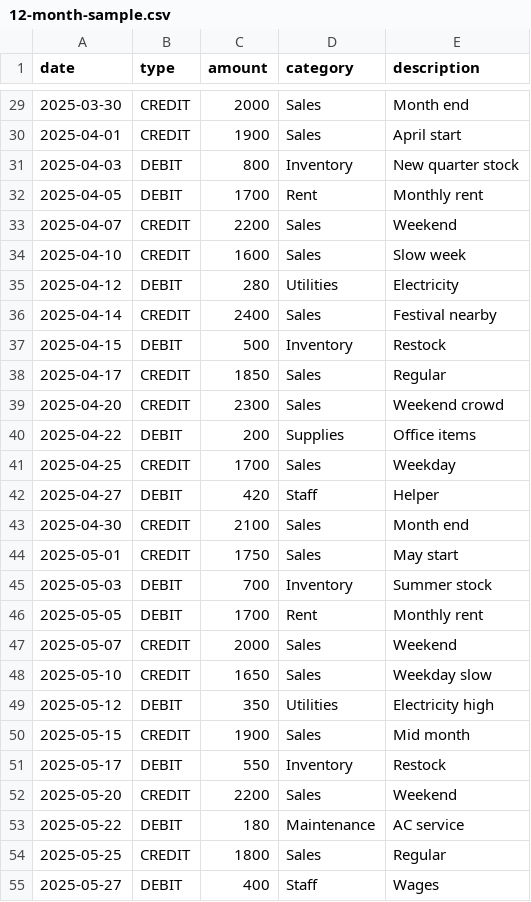
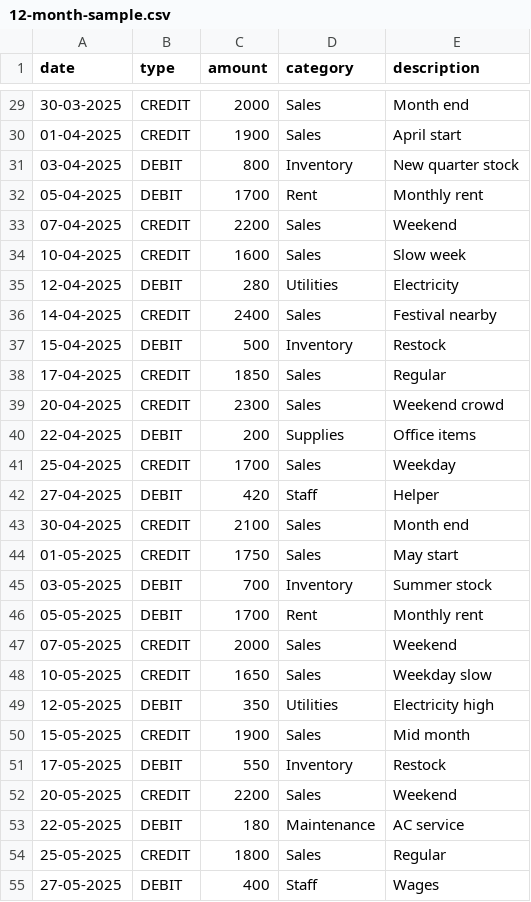
Before and after one commit to techkeshav23/FINMATE, a CSV file: sample-data/12-month-sample.csv, drawn as a sheet; only a part is shown, gaps mark what is left out; the diff covers the shown part only.

```diff
--- a/sample-data/12-month-sample.csv
+++ b/sample-data/12-month-sample.csv
@@ -29,27 +29,27 @@ date,type,amount,category,description
-2025-03-30,CREDIT,2000,Sales,Month end
-2025-04-01,CREDIT,1900,Sales,April start
-2025-04-03,DEBIT,800,Inventory,New quarter stock
-2025-04-05,DEBIT,1700,Rent,Monthly rent
-2025-04-07,CREDIT,2200,Sales,Weekend
-2025-04-10,CREDIT,1600,Sales,Slow week
-2025-04-12,DEBIT,280,Utilities,Electricity
-2025-04-14,CREDIT,2400,Sales,Festival nearby
-2025-04-15,DEBIT,500,Inventory,Restock
-2025-04-17,CREDIT,1850,Sales,Regular
-2025-04-20,CREDIT,2300,Sales,Weekend crowd
-2025-04-22,DEBIT,200,Supplies,Office items
-2025-04-25,CREDIT,1700,Sales,Weekday
-2025-04-27,DEBIT,420,Staff,Helper
-2025-04-30,CREDIT,2100,Sales,Month end
-2025-05-01,CREDIT,1750,Sales,May start
-2025-05-03,DEBIT,700,Inventory,Summer stock
-2025-05-05,DEBIT,1700,Rent,Monthly rent
-2025-05-07,CREDIT,2000,Sales,Weekend
-2025-05-10,CREDIT,1650,Sales,Weekday slow
-2025-05-12,DEBIT,350,Utilities,Electricity high
-2025-05-15,CREDIT,1900,Sales,Mid month
-2025-05-17,DEBIT,550,Inventory,Restock
-2025-05-20,CREDIT,2200,Sales,Weekend
-2025-05-22,DEBIT,180,Maintenance,AC service
-2025-05-25,CREDIT,1800,Sales,Regular
-2025-05-27,DEBIT,400,Staff,Wages
+30-03-2025,CREDIT,2000,Sales,Month end
+01-04-2025,CREDIT,1900,Sales,April start
+03-04-2025,DEBIT,800,Inventory,New quarter stock
+05-04-2025,DEBIT,1700,Rent,Monthly rent
+07-04-2025,CREDIT,2200,Sales,Weekend
+10-04-2025,CREDIT,1600,Sales,Slow week
+12-04-2025,DEBIT,280,Utilities,Electricity
+14-04-2025,CREDIT,2400,Sales,Festival nearby
+15-04-2025,DEBIT,500,Inventory,Restock
+17-04-2025,CREDIT,1850,Sales,Regular
+20-04-2025,CREDIT,2300,Sales,Weekend crowd
+22-04-2025,DEBIT,200,Supplies,Office items
+25-04-2025,CREDIT,1700,Sales,Weekday
+27-04-2025,DEBIT,420,Staff,Helper
+30-04-2025,CREDIT,2100,Sales,Month end
+01-05-2025,CREDIT,1750,Sales,May start
+03-05-2025,DEBIT,700,Inventory,Summer stock
+05-05-2025,DEBIT,1700,Rent,Monthly rent
+07-05-2025,CREDIT,2000,Sales,Weekend
+10-05-2025,CREDIT,1650,Sales,Weekday slow
+12-05-2025,DEBIT,350,Utilities,Electricity high
+15-05-2025,CREDIT,1900,Sales,Mid month
+17-05-2025,DEBIT,550,Inventory,Restock
+20-05-2025,CREDIT,2200,Sales,Weekend
+22-05-2025,DEBIT,180,Maintenance,AC service
+25-05-2025,CREDIT,1800,Sales,Regular
+27-05-2025,DEBIT,400,Staff,Wages
```
Also changed, not shown: 133 edited cells elsewhere in this file, 1 other file.
